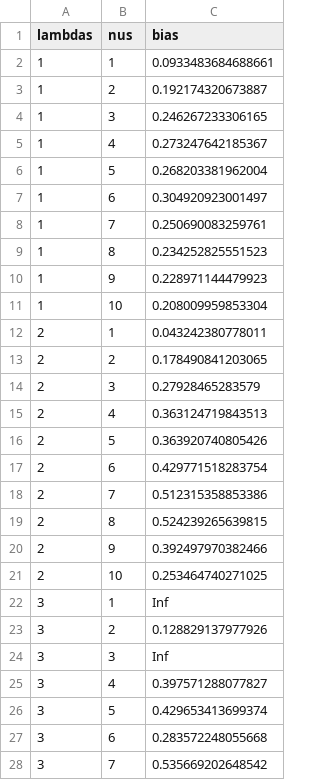
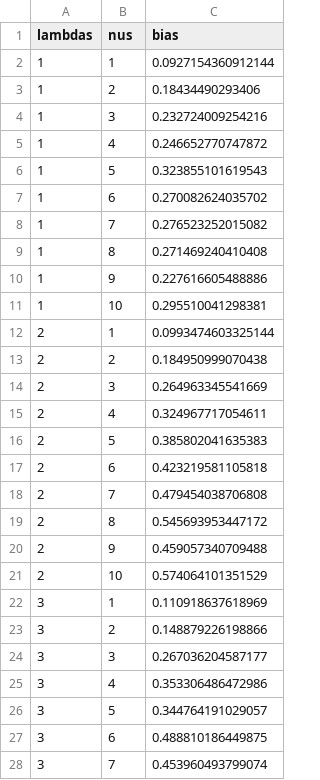
Before and after one commit to pfilo8/Interval-Censored-Data, a CSV file: results/bias_turnbull.csv, drawn as a sheet; only a part is shown; the diff covers the shown part only.

```diff
--- a/results/bias_turnbull.csv
+++ b/results/bias_turnbull.csv
@@ -1,28 +1,28 @@
 "lambdas","nus","bias"
-1,1,0.0933483684688661
-1,2,0.192174320673887
-1,3,0.246267233306165
-1,4,0.273247642185367
-1,5,0.268203381962004
-1,6,0.304920923001497
-1,7,0.250690083259761
-1,8,0.234252825551523
-1,9,0.228971144479923
-1,10,0.208009959853304
-2,1,0.043242380778011
-2,2,0.178490841203065
-2,3,0.27928465283579
-2,4,0.363124719843513
-2,5,0.363920740805426
-2,6,0.429771518283754
-2,7,0.512315358853386
-2,8,0.524239265639815
-2,9,0.392497970382466
-2,10,0.253464740271025
-3,1,Inf
-3,2,0.128829137977926
-3,3,Inf
-3,4,0.397571288077827
-3,5,0.429653413699374
-3,6,0.283572248055668
-3,7,0.535669202648542
+1,1,0.0927154360912144
+1,2,0.18434490293406
+1,3,0.232724009254216
+1,4,0.246652770747872
+1,5,0.323855101619543
+1,6,0.270082624035702
+1,7,0.276523252015082
+1,8,0.271469240410408
+1,9,0.227616605488886
+1,10,0.295510041298381
+2,1,0.0993474603325144
+2,2,0.184950999070438
+2,3,0.264963345541669
+2,4,0.324967717054611
+2,5,0.385802041635383
+2,6,0.423219581105818
+2,7,0.479454038706808
+2,8,0.545693953447172
+2,9,0.459057340709488
+2,10,0.574064101351529
+3,1,0.110918637618969
+3,2,0.148879226198866
+3,3,0.267036204587177
+3,4,0.353306486472986
+3,5,0.344764191029057
+3,6,0.488810186449875
+3,7,0.453960493799074
```
Also changed, not shown: 73 edited cells elsewhere in this file, results/mean_sq_turnbull.csv, results/means_turnbull.csv, 2 other files.
